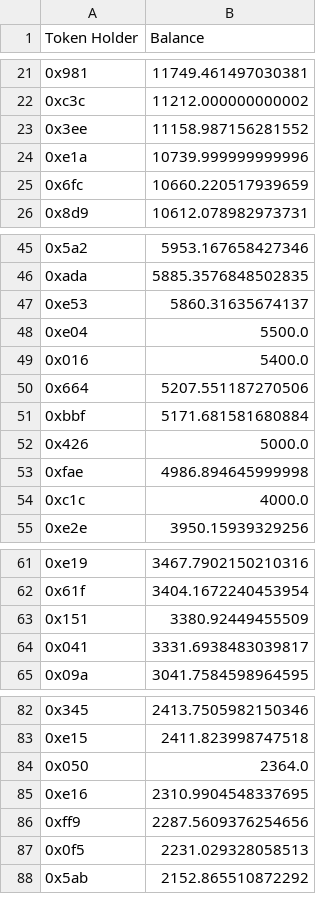
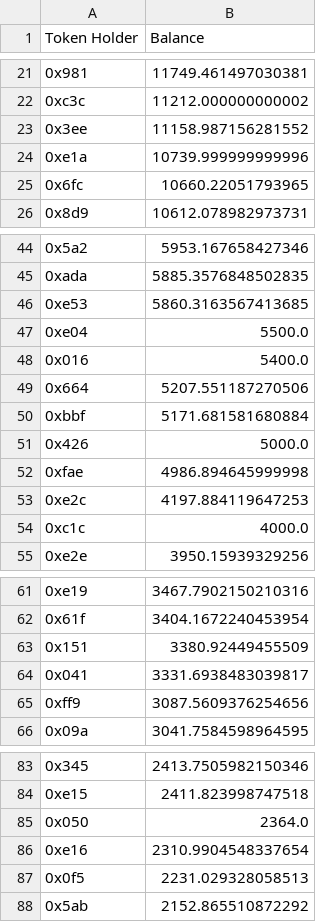
Before and after one commit to Insula-Crypto/website_data_graphs, a CSV file: ISLAToken.csv, drawn as a sheet; only a part is shown, gaps mark what is left out; the diff covers the shown part only.

```diff
--- a/ISLAToken.csv
+++ b/ISLAToken.csv
@@ -24,3 +24,3 @@ Token Holder,Balance
 0xe1a,10739.999999999996
-0x6fc,10660.220517939659
+0x6fc,10660.22051793965
 0x8d9,10612.078982973731
@@ -46,3 +45,3 @@ Token Holder,Balance
 0xada,5885.3576848502835
-0xe53,5860.31635674137
+0xe53,5860.3163567413685
 0xe04,5500.0
@@ -53,2 +52,3 @@ Token Holder,Balance
 0xfae,4986.894645999998
+0xe2c,4197.884119647253
 0xc1c,4000.0
@@ -64,2 +64,3 @@ Token Holder,Balance
 0x041,3331.6938483039817
+0xff9,3087.5609376254656
 0x09a,3041.7584598964595
@@ -84,4 +85,3 @@ Token Holder,Balance
 0x050,2364.0
-0xe16,2310.9904548337695
-0xff9,2287.5609376254656
+0xe16,2310.9904548337654
 0x0f5,2231.029328058513
```
Also changed, not shown: 1 removed row and 8 edited cells elsewhere in this file, 1 other file.
